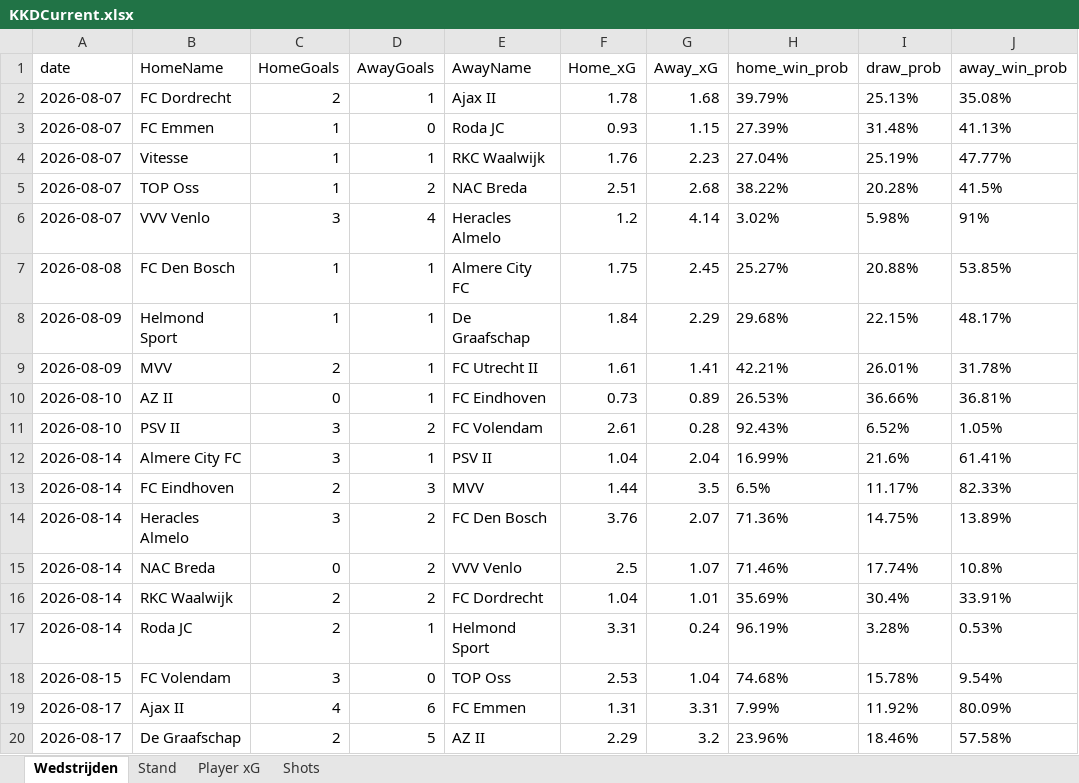
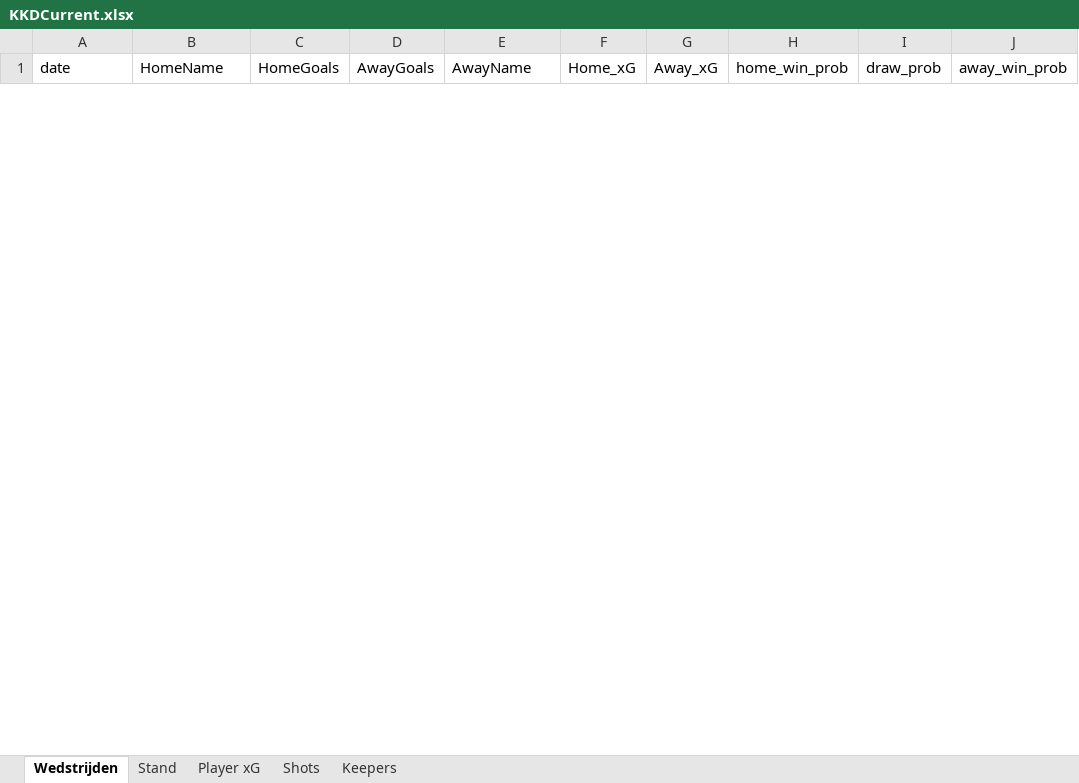
Before and after one commit to RobinKoetsier/plotrepo, an Excel workbook: data/KKDCurrent.xlsx, sheet Wedstrijden, drawn as a sheet; only a part is shown; values as stored, in another font and other column widths than the file's, no borders; removed rows and columns are numbered as before the commit, all else as after; the diff covers the shown part only; the diff names each change by its address in the sheet, - before the commit and + after, or states it on an @@ line.

```diff
--- a/data/KKDCurrent.xlsx (sheet Wedstrijden)
+++ b/data/KKDCurrent.xlsx (sheet Wedstrijden)
+sheet tab: Keepers
-row 2: 2026-08-07 | FC Dordrecht | 2 | 1 | Ajax II | 1.78 | 1.68 | 39.79% | 25.13% | 35.08%
-row 3: 2026-08-07 | FC Emmen | 1 | 0 | Roda JC | 0.93 | 1.15 | 27.39% | 31.48% | 41.13%
-row 4: 2026-08-07 | Vitesse | 1 | 1 | RKC Waalwijk | 1.76 | 2.23 | 27.04% | 25.19% | 47.77%
-row 5: 2026-08-07 | TOP Oss | 1 | 2 | NAC Breda | 2.51 | 2.68 | 38.22% | 20.28% | 41.5%
-row 6: 2026-08-07 | VVV Venlo | 3 | 4 | Heracles Almelo | 1.2 | 4.14 | 3.02% | 5.98% | 91%
-row 7: 2026-08-08 | FC Den Bosch | 1 | 1 | Almere City FC | 1.75 | 2.45 | 25.27% | 20.88% | 53.85%
-row 8: 2026-08-09 | Helmond Sport | 1 | 1 | De Graafschap | 1.84 | 2.29 | 29.68% | 22.15% | 48.17%
-row 9: 2026-08-09 | MVV | 2 | 1 | FC Utrecht II | 1.61 | 1.41 | 42.21% | 26.01% | 31.78%
-row 10: 2026-08-10 | AZ II | 0 | 1 | FC Eindhoven | 0.73 | 0.89 | 26.53% | 36.66% | 36.81%
-row 11: 2026-08-10 | PSV II | 3 | 2 | FC Volendam | 2.61 | 0.28 | 92.43% | 6.52% | 1.05%
-row 12: 2026-08-14 | Almere City FC | 3 | 1 | PSV II | 1.04 | 2.04 | 16.99% | 21.6% | 61.41%
-row 13: 2026-08-14 | FC Eindhoven | 2 | 3 | MVV | 1.44 | 3.5 | 6.5% | 11.17% | 82.33%
-row 14: 2026-08-14 | Heracles Almelo | 3 | 2 | FC Den Bosch | 3.76 | 2.07 | 71.36% | 14.75% | 13.89%
-row 15: 2026-08-14 | NAC Breda | 0 | 2 | VVV Venlo | 2.5 | 1.07 | 71.46% | 17.74% | 10.8%
-row 16: 2026-08-14 | RKC Waalwijk | 2 | 2 | FC Dordrecht | 1.04 | 1.01 | 35.69% | 30.4% | 33.91%
-row 17: 2026-08-14 | Roda JC | 2 | 1 | Helmond Sport | 3.31 | 0.24 | 96.19% | 3.28% | 0.53%
-row 18: 2026-08-15 | FC Volendam | 3 | 0 | TOP Oss | 2.53 | 1.04 | 74.68% | 15.78% | 9.54%
-row 19: 2026-08-17 | Ajax II | 4 | 6 | FC Emmen | 1.31 | 3.31 | 7.99% | 11.92% | 80.09%
-row 20: 2026-08-17 | De Graafschap | 2 | 5 | AZ II | 2.29 | 3.2 | 23.96% | 18.46% | 57.58%
```
Also changed, not shown: 76 added rows and 56 removed rows elsewhere in this sheet, sheet Shots, sheet Player xG, sheet Stand, data/KKDNew.xlsx.
